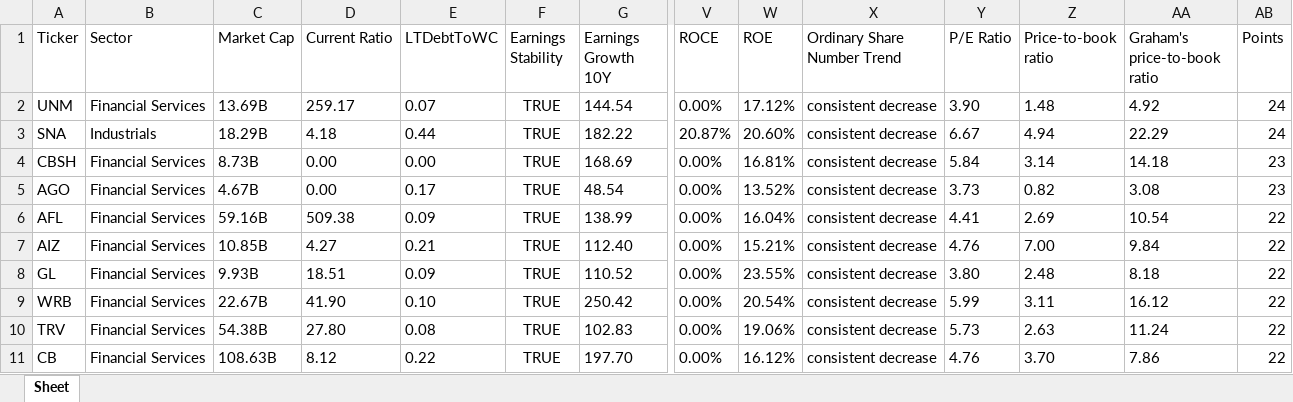
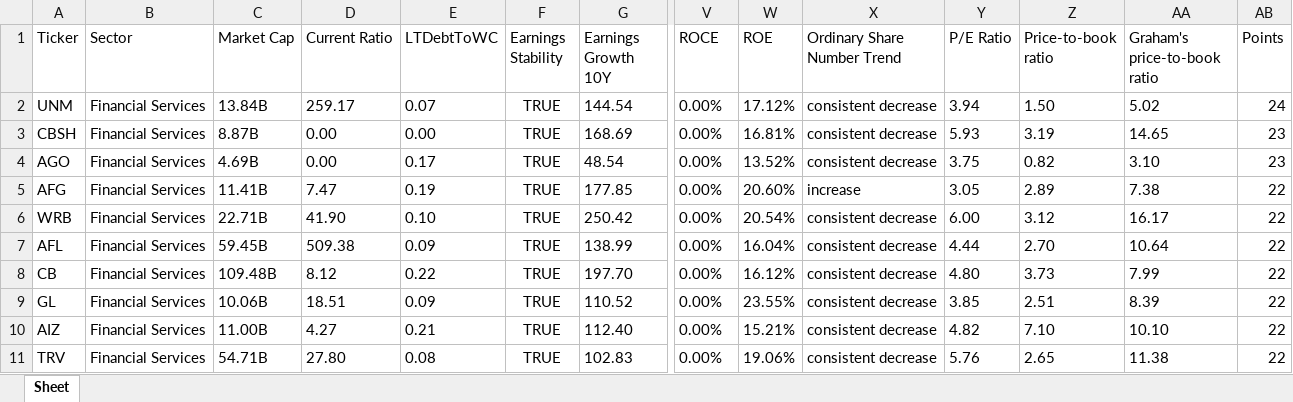
Before and after one commit to Nalexandru27/VS, an Excel workbook: outData/companies_screened_2025-01-21.xlsx, sheet Sheet, drawn as a sheet; only a part is shown, gaps mark what is left out; values as stored, in another font and other column widths than the file's, no borders; removed rows and columns are numbered as before the commit, all else as after; rows hold the shown columns only; the diff covers the shown part only; the diff names each change by its address in the sheet, - before the commit and + after, or states it on an @@ line.

```diff
--- a/outData/companies_screened_2025-01-21.xlsx (sheet Sheet)
+++ b/outData/companies_screened_2025-01-21.xlsx (sheet Sheet)
-C2 (Market Cap): 13.69B
+C2 (Market Cap): 13.84B
-Y2 (P/E Ratio): 3.90
+Y2 (P/E Ratio): 3.94
-Z2 (Price-to-book ratio): 1.48
+Z2 (Price-to-book ratio): 1.50
-AA2 (Graham's price-to-book ratio): 4.92
+AA2 (Graham's price-to-book ratio): 5.02
-row 3: SNA | Industrials | 18.29B | 4.18 | 0.44 | TRUE | 182.22 | 20.87% | 20.60% | consistent decrease | 6.67 | 4.94 | 22.29 | 24
-C3 (Market Cap): 8.73B
+C3 (Market Cap): 8.87B
-Y3 (P/E Ratio): 5.84
+Y3 (P/E Ratio): 5.93
-Z3 (Price-to-book ratio): 3.14
+Z3 (Price-to-book ratio): 3.19
-AA3 (Graham's price-to-book ratio): 14.18
+AA3 (Graham's price-to-book ratio): 14.65
-C4 (Market Cap): 4.67B
+C4 (Market Cap): 4.69B
-Y4 (P/E Ratio): 3.73
+Y4 (P/E Ratio): 3.75
-AA4 (Graham's price-to-book ratio): 3.08
+AA4 (Graham's price-to-book ratio): 3.10
+row 5: AFG | Financial Services | 11.41B | 7.47 | 0.19 | TRUE | 177.85 | 0.00% | 20.60% | increase | 3.05 | 2.89 | 7.38 | 22
+row 6: WRB | Financial Services | 22.71B | 41.90 | 0.10 | TRUE | 250.42 | 0.00% | 20.54% | consistent decrease | 6.00 | 3.12 | 16.17 | 22
-C7 (Market Cap): 59.16B
+C7 (Market Cap): 59.45B
-Y7 (P/E Ratio): 4.41
+Y7 (P/E Ratio): 4.44
-Z7 (Price-to-book ratio): 2.69
+Z7 (Price-to-book ratio): 2.70
-AA7 (Graham's price-to-book ratio): 10.54
+AA7 (Graham's price-to-book ratio): 10.64
+row 8: CB | Financial Services | 109.48B | 8.12 | 0.22 | TRUE | 197.70 | 0.00% | 16.12% | consistent decrease | 4.80 | 3.73 | 7.99 | 22
+row 9: GL | Financial Services | 10.06B | 18.51 | 0.09 | TRUE | 110.52 | 0.00% | 23.55% | consistent decrease | 3.85 | 2.51 | 8.39 | 22
-C10 (Market Cap): 10.85B
+C10 (Market Cap): 11.00B
-Y10 (P/E Ratio): 4.76
+Y10 (P/E Ratio): 4.82
-Z10 (Price-to-book ratio): 7.00
+Z10 (Price-to-book ratio): 7.10
-AA10 (Graham's price-to-book ratio): 9.84
+AA10 (Graham's price-to-book ratio): 10.10
-row 8: GL | Financial Services | 9.93B | 18.51 | 0.09 | TRUE | 110.52 | 0.00% | 23.55% | consistent decrease | 3.80 | 2.48 | 8.18 | 22
-row 9: WRB | Financial Services | 22.67B | 41.90 | 0.10 | TRUE | 250.42 | 0.00% | 20.54% | consistent decrease | 5.99 | 3.11 | 16.12 | 22
-C11 (Market Cap): 54.38B
+C11 (Market Cap): 54.71B
-Y11 (P/E Ratio): 5.73
+Y11 (P/E Ratio): 5.76
-Z11 (Price-to-book ratio): 2.63
+Z11 (Price-to-book ratio): 2.65
-AA11 (Graham's price-to-book ratio): 11.24
+AA11 (Graham's price-to-book ratio): 11.38
-row 11: CB | Financial Services | 108.63B | 8.12 | 0.22 | TRUE | 197.70 | 0.00% | 16.12% | consistent decrease | 4.76 | 3.70 | 7.86 | 22
```
Also changed, not shown: 8 added rows, 9 removed rows and 76 edited cells elsewhere in this sheet, 6 other files.
